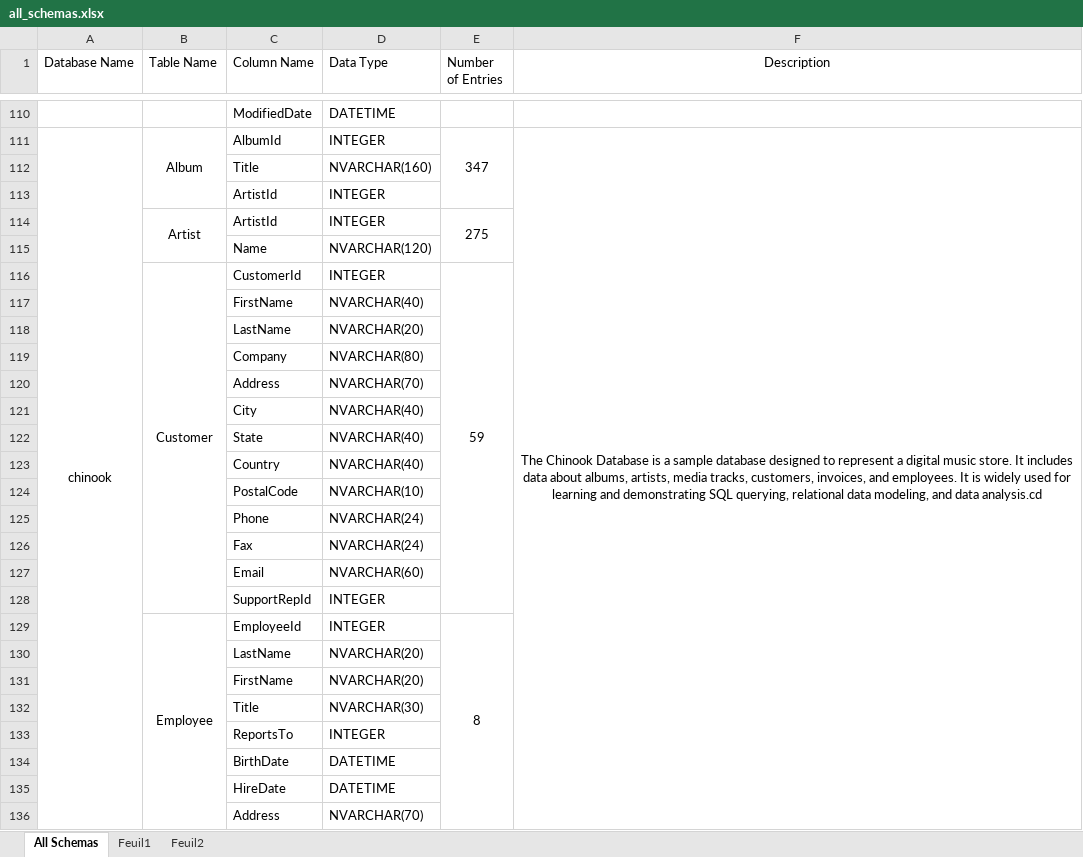
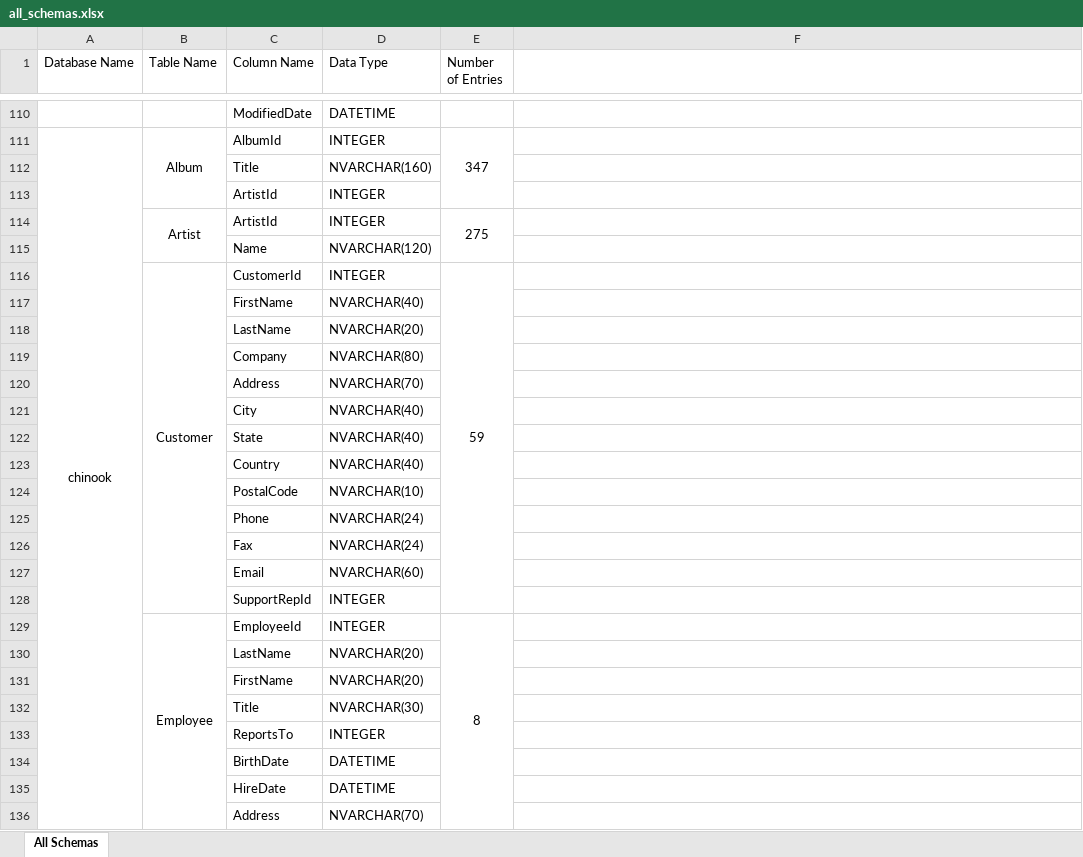
Before and after one commit to GrumpyDude02/ChatINDUS-Evaluation, an Excel workbook: databases/all_schemas.xlsx, sheet All Schemas, drawn as a sheet; only a part is shown, gaps mark what is left out; values as stored, in another font and other column widths than the file's, no borders; the diff covers the shown part only; the diff names each change by its address in the sheet, - before the commit and + after, or states it on an @@ line.

```diff
--- a/databases/all_schemas.xlsx (sheet All Schemas)
+++ b/databases/all_schemas.xlsx (sheet All Schemas)
-sheet tab: Feuil1
-sheet tab: Feuil2
-F1: Description
+F1: (empty)
-F111: The Chinook Database is a sample database designed to represent a digital music store. It includes data about albums, artists, media tracks, customers, invoices, and employees. It is widely used for learning and demonstrating SQL querying, relational data modeling, and data analysis.cd
+F111: (empty)
-F111:F174 merged
```
Also changed, not shown: 738 removed rows, 4 edited cells and merged cells elsewhere in this sheet, 10 other files.
